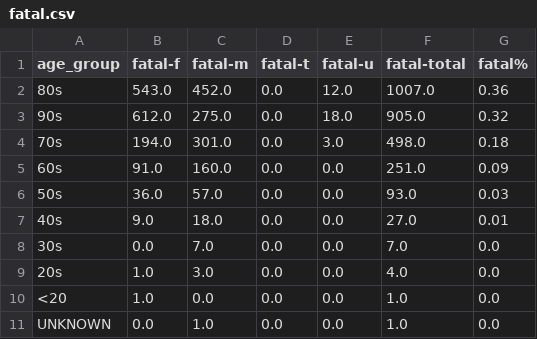
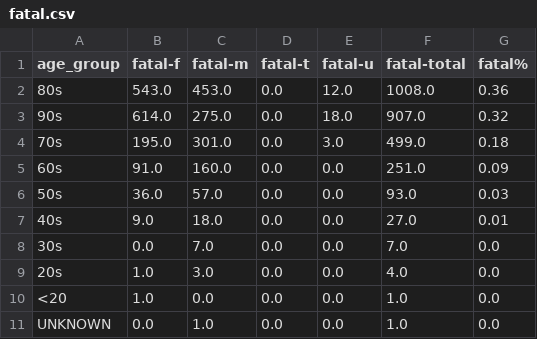
Before and after one commit to tamccullough/covon, a CSV file: datasets/2020/fatal.csv, drawn as a sheet.

Commit message:
updating datasets and images

```diff
--- a/datasets/2020/fatal.csv
+++ b/datasets/2020/fatal.csv
@@ -1,5 +1,5 @@
 age_group,fatal-f,fatal-m,fatal-t,fatal-u,fatal-total,fatal%
-80s,543.0,452.0,0.0,12.0,1007.0,0.36
-90s,612.0,275.0,0.0,18.0,905.0,0.32
-70s,194.0,301.0,0.0,3.0,498.0,0.18
+80s,543.0,453.0,0.0,12.0,1008.0,0.36
+90s,614.0,275.0,0.0,18.0,907.0,0.32
+70s,195.0,301.0,0.0,3.0,499.0,0.18
 60s,91.0,160.0,0.0,0.0,251.0,0.09
```
Also changed, not shown: datasets/2020/on_cases.csv, 52 other files.
